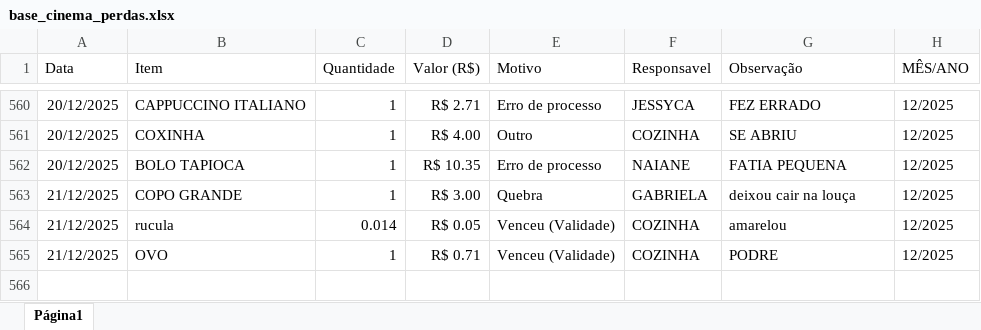
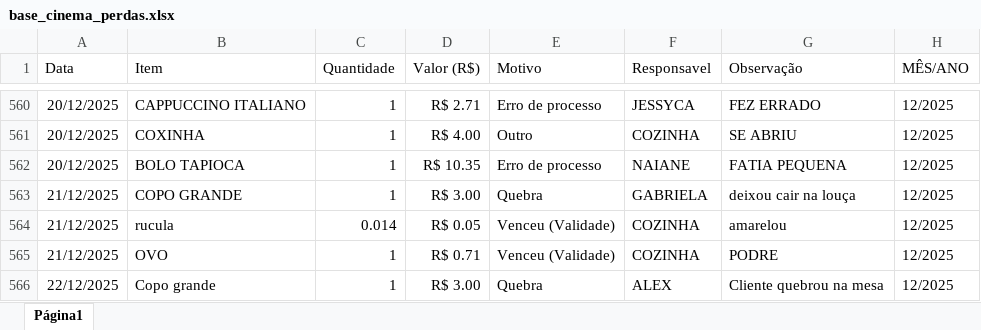
Before and after one commit to alexpereira82log-ui/scada_cafe, an Excel workbook: base_cinema_perdas.xlsx, sheet Página1, drawn as a sheet; only a part is shown, gaps mark what is left out; values as stored, in another font and other column widths than the file's, no borders; charts and pictures not drawn; the diff names each change by its address in the sheet, - before the commit and + after, or states it on an @@ line.

Commit message:
atualização de bases

```diff
--- a/base_cinema_perdas.xlsx (sheet Página1)
+++ b/base_cinema_perdas.xlsx (sheet Página1)
+row 566: 22/12/2025 | Copo grande | 1 | R$ 3.00 | Quebra | ALEX | Cliente quebrou na mesa | 12/2025
```
Also changed, not shown: base_cinema.xlsx, base_cinema_comissao.xlsx.
